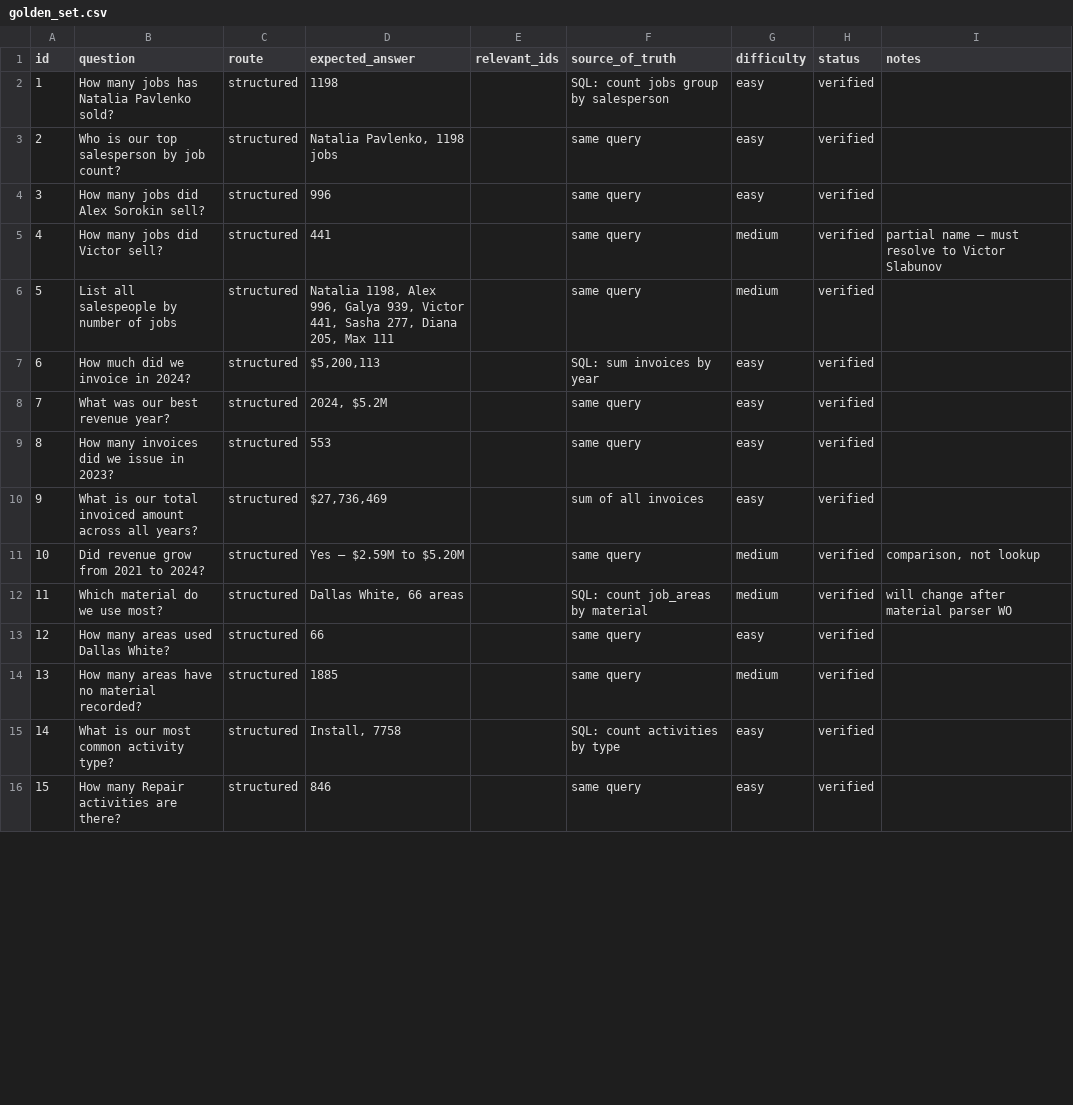
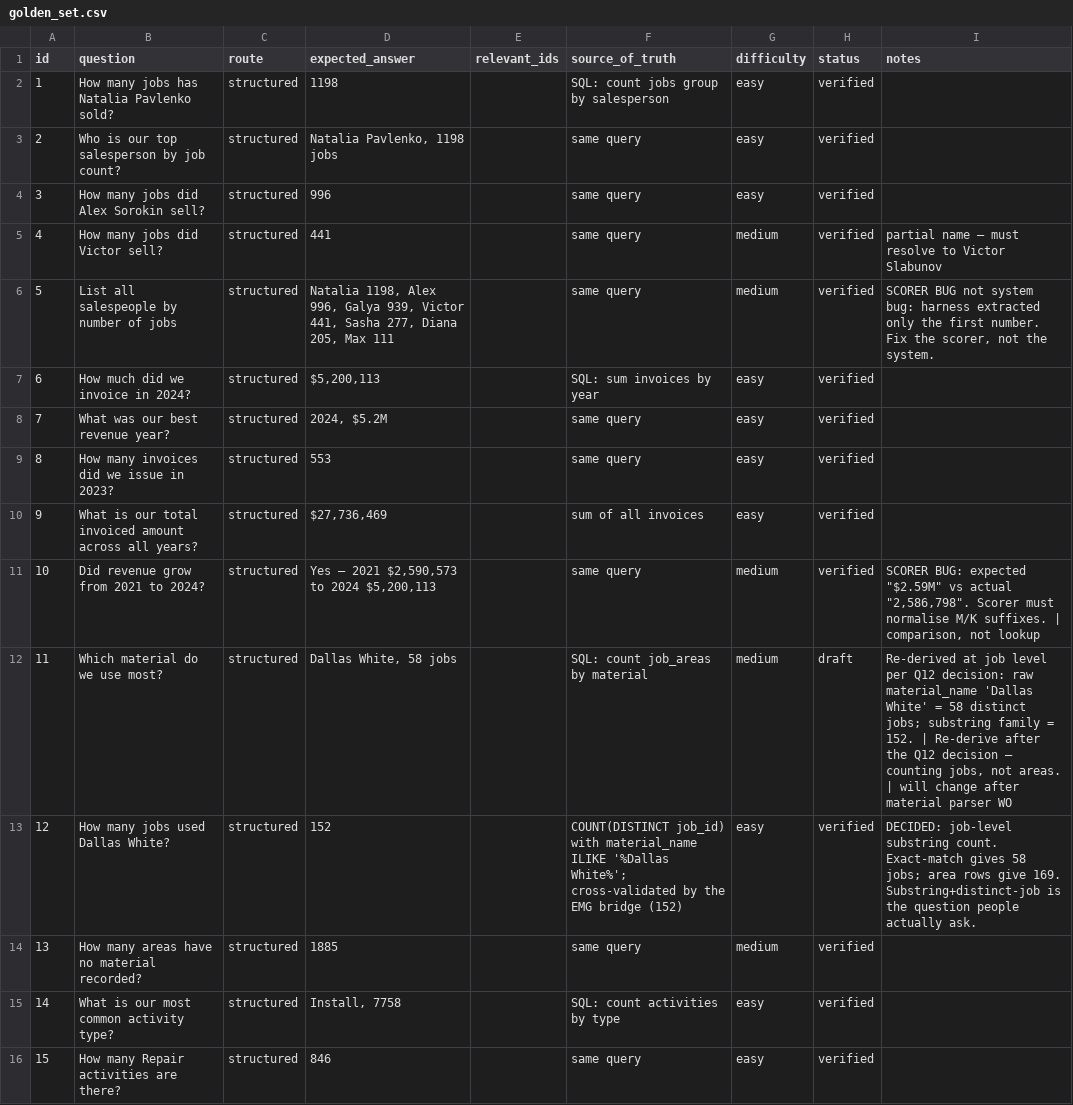
Before and after one commit to SanyaBoroda4/emg-rag-public, a CSV file: evals/golden_set.csv, drawn as a sheet; only a part is shown; the diff covers the shown part only.

```diff
--- a/evals/golden_set.csv
+++ b/evals/golden_set.csv
@@ -5,3 +5,3 @@ id,question,route,expected_answer,relevant_ids,source_of_truth,difficulty,status
 4,How many jobs did Victor sell?,structured,441,,same query,medium,verified,partial name — must resolve to Victor Slabunov
-5,List all salespeople by number of jobs,structured,"Natalia 1198, Alex 996, Galya 939, Victor 441, Sasha 277, Diana 205, Max 111",,same query,medium,verified,
+5,List all salespeople by number of jobs,structured,"Natalia 1198, Alex 996, Galya 939, Victor 441, Sasha 277, Diana 205, Max 111",,same query,medium,verified,"SCORER BUG not system bug: harness extracted only the first number. Fix the scorer, not the system."
 6,How much did we invoice in 2024?,structured,"$5,200,113",,SQL: sum invoices by year,easy,verified,
@@ -10,5 +10,5 @@ id,question,route,expected_answer,relevant_ids,source_of_truth,difficulty,status
 9,What is our total invoiced amount across all years?,structured,"$27,736,469",,sum of all invoices,easy,verified,
-10,Did revenue grow from 2021 to 2024?,structured,Yes — $2.59M to $5.20M,,same query,medium,verified,"comparison, not lookup"
-11,Which material do we use most?,structured,"Dallas White, 66 areas",,SQL: count job_areas by material,medium,verified,will change after material parser WO
-12,How many areas used Dallas White?,structured,66,,same query,easy,verified,
+10,Did revenue grow from 2021 to 2024?,structured,"Yes — 2021 $2,590,573 to 2024 $5,200,113",,same query,medium,verified,"SCORER BUG: expected ""$2.59M"" vs actual ""2,586,798"". Scorer must normalise M/K suffixes. | comparison, not lookup"
+11,Which material do we use most?,structured,"Dallas White, 58 jobs",,SQL: count job_areas by material,medium,draft,"Re-derived at job level per Q12 decision: raw material_name 'Dallas White' = 58 distinct jobs; substring family = 152. | Re-derive after the Q12 decision — counting jobs, not areas. | will change after material parser WO"
+12,How many jobs used Dallas White?,structured,152,,COUNT(DISTINCT job_id) with material_name ILIKE '%Dallas White%'; cross-validated by the EMG bridge (152),easy,verified,DECIDED: job-level substring count. Exact-match gives 58 jobs; area rows give 169. Substring+distinct-job is the question people actually ask.
 13,How many areas have no material recorded?,structured,1885,,same query,medium,verified,
```
Also changed, not shown: 7 edited cells elsewhere in this file.
